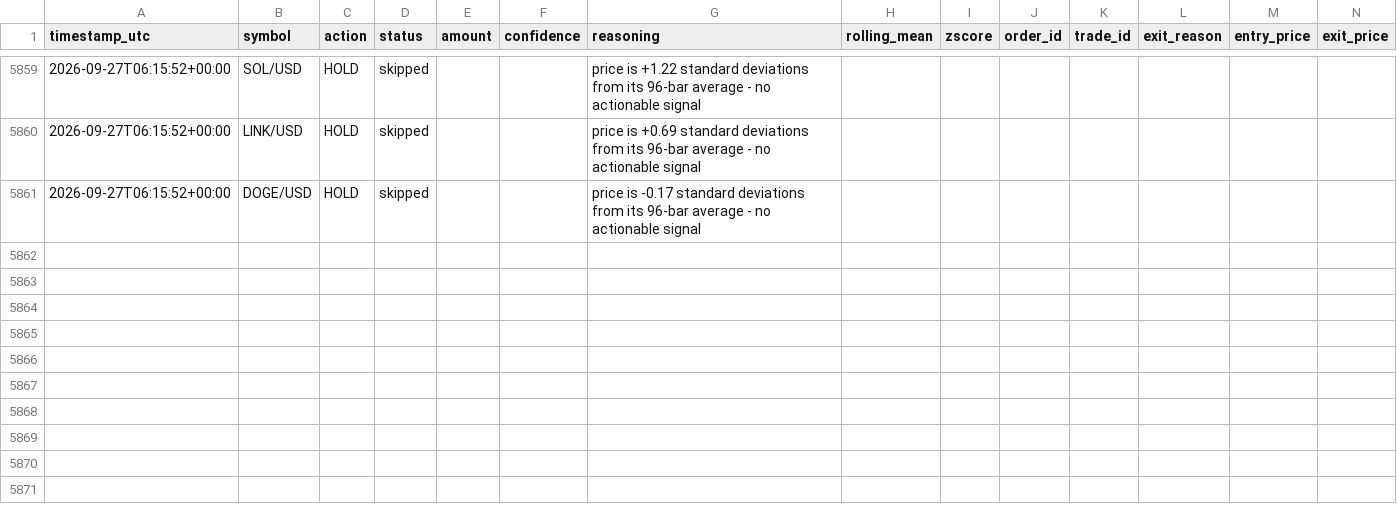
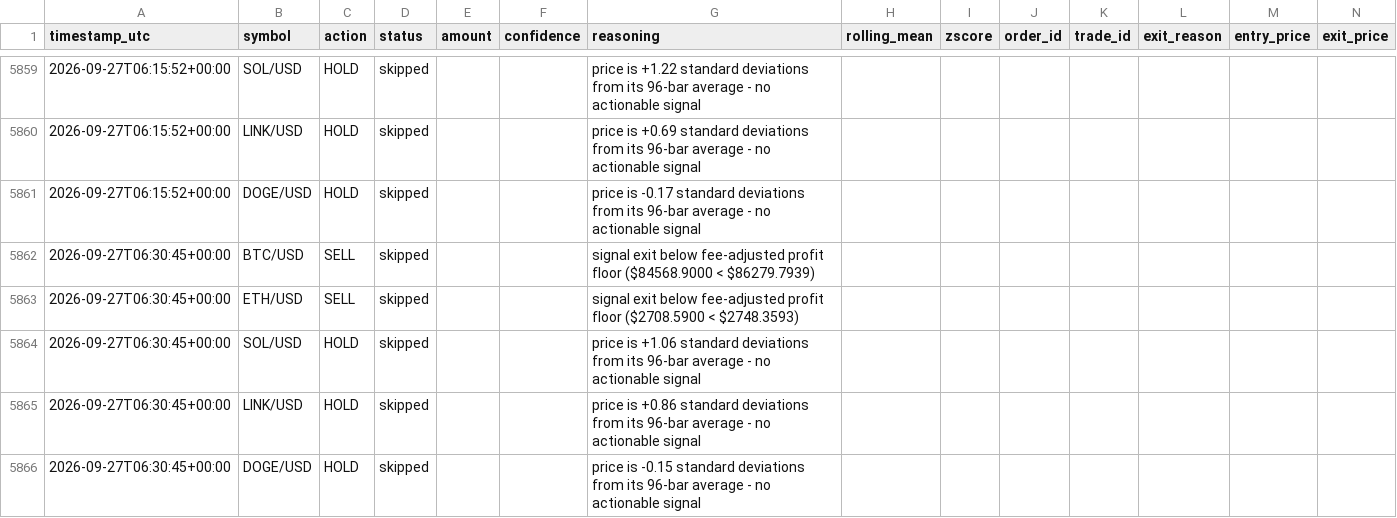
Before and after one commit to wheresej2k/crypto-mean-reversion-agent, a CSV file: logs/trade_log.csv, drawn as a sheet; only a part is shown, gaps mark what is left out; rows hold the shown columns only; the diff names each change by its address in the sheet, - before the commit and + after, or states it on an @@ line.

```diff
--- a/logs/trade_log.csv
+++ b/logs/trade_log.csv
+row 5862: 2026-09-27T06:30:45+00:00 | BTC/USD | SELL | skipped |  |  | signal exit below fee-adjusted profit floor ($84568.9000 < $86279.7939)
+row 5863: 2026-09-27T06:30:45+00:00 | ETH/USD | SELL | skipped |  |  | signal exit below fee-adjusted profit floor ($2708.5900 < $2748.3593)
+row 5864: 2026-09-27T06:30:45+00:00 | SOL/USD | HOLD | skipped |  |  | price is +1.06 standard deviations from its 96-bar average - no actionable signal
+row 5865: 2026-09-27T06:30:45+00:00 | LINK/USD | HOLD | skipped |  |  | price is +0.86 standard deviations from its 96-bar average - no actionable signal
+row 5866: 2026-09-27T06:30:45+00:00 | DOGE/USD | HOLD | skipped |  |  | price is -0.15 standard deviations from its 96-bar average - no actionable signal
```
Also changed, not shown: 3 other files.
